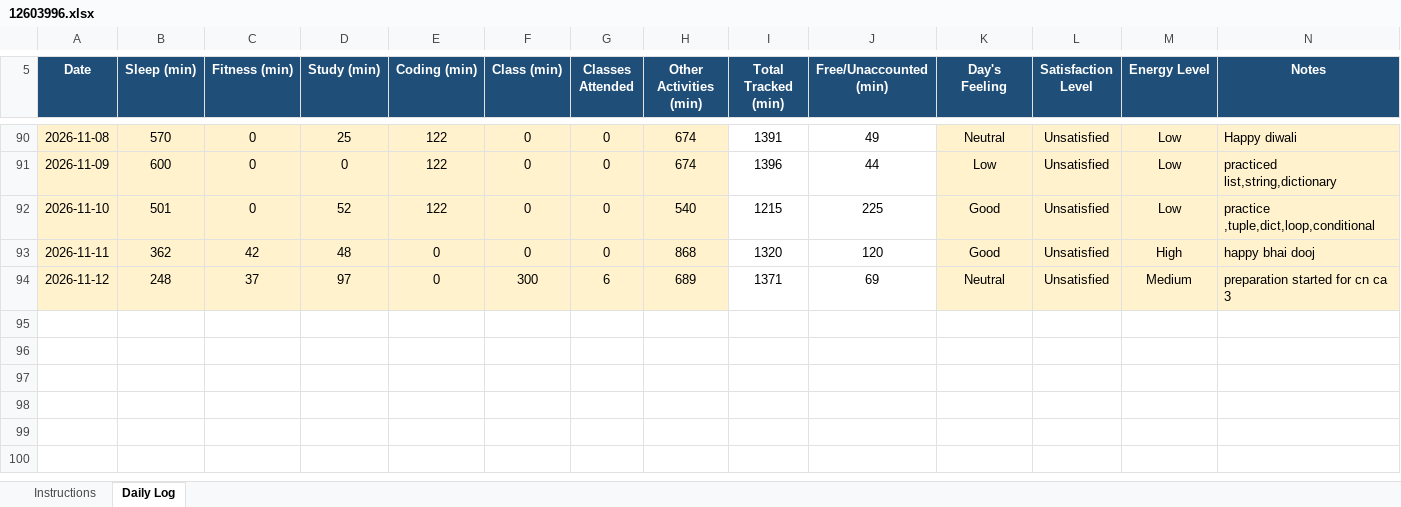
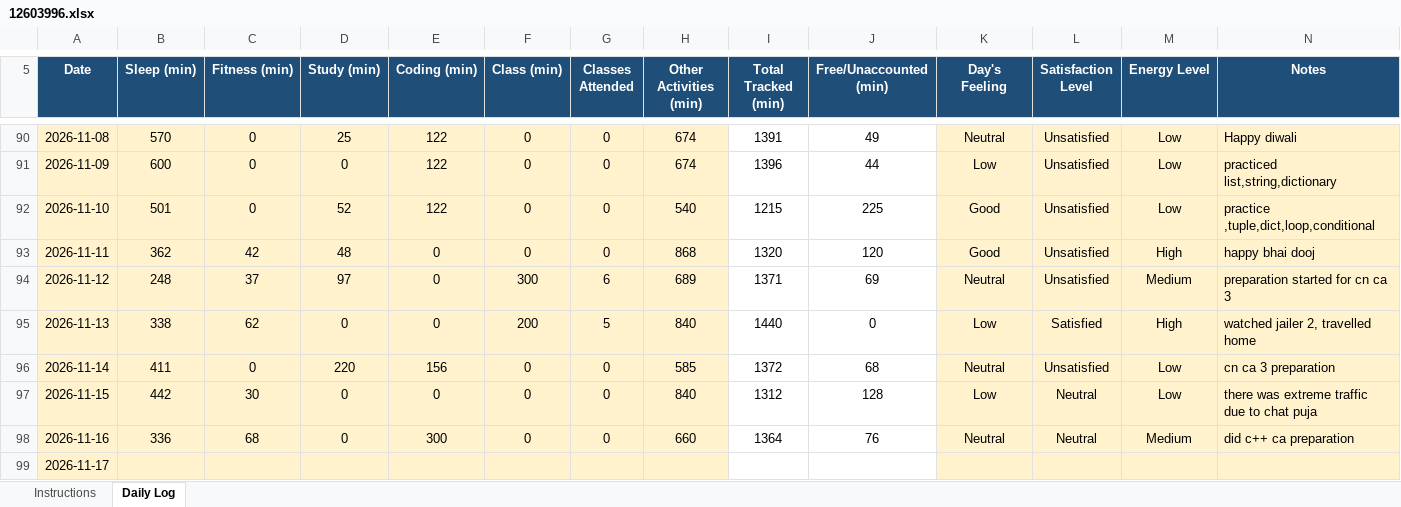
Before and after one commit to Shubhambither/CAP776, an Excel workbook: 12603996.xlsx, sheet Daily Log, drawn as a sheet; only a part is shown, gaps mark what is left out; values as stored, in another font and other column widths than the file's, no borders; conditional formats not drawn; the diff names each change by its address in the sheet, - before the commit and + after, or states it on an @@ line.

Commit message:
pushed for 4 days

```diff
--- a/12603996.xlsx (sheet Daily Log)
+++ b/12603996.xlsx (sheet Daily Log)
+row 95: 2026-11-13 | 338 | 62 | 0 | 0 | 200 | 5 | 840 | 1440 | 0 | Low | Satisfied | High | watched jailer 2, travelled home
+row 96: 2026-11-14 | 411 | 0 | 220 | 156 | 0 | 0 | 585 | 1372 | 68 | Neutral | Unsatisfied | Low | cn ca 3 preparation
+row 97: 2026-11-15 | 442 | 30 | 0 | 0 | 0 | 0 | 840 | 1312 | 128 | Low | Neutral | Low | there was extreme traffic due to chat puja
+row 98: 2026-11-16 | 336 | 68 | 0 | 300 | 0 | 0 | 660 | 1364 | 76 | Neutral | Neutral | Medium | did c++ ca preparation
+row 99: 2026-11-17
```
